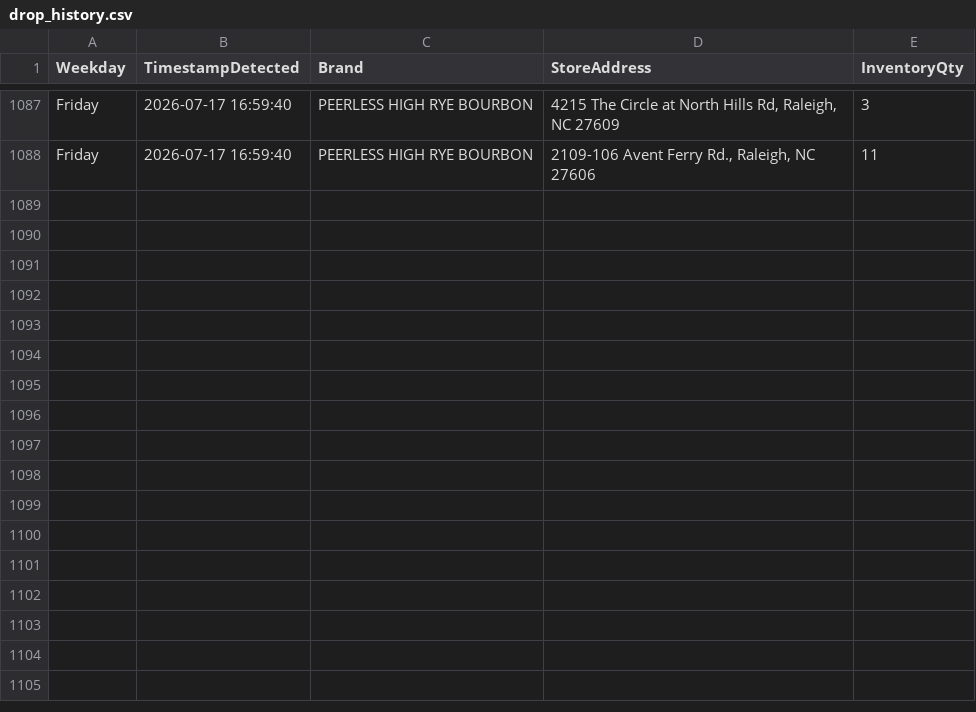
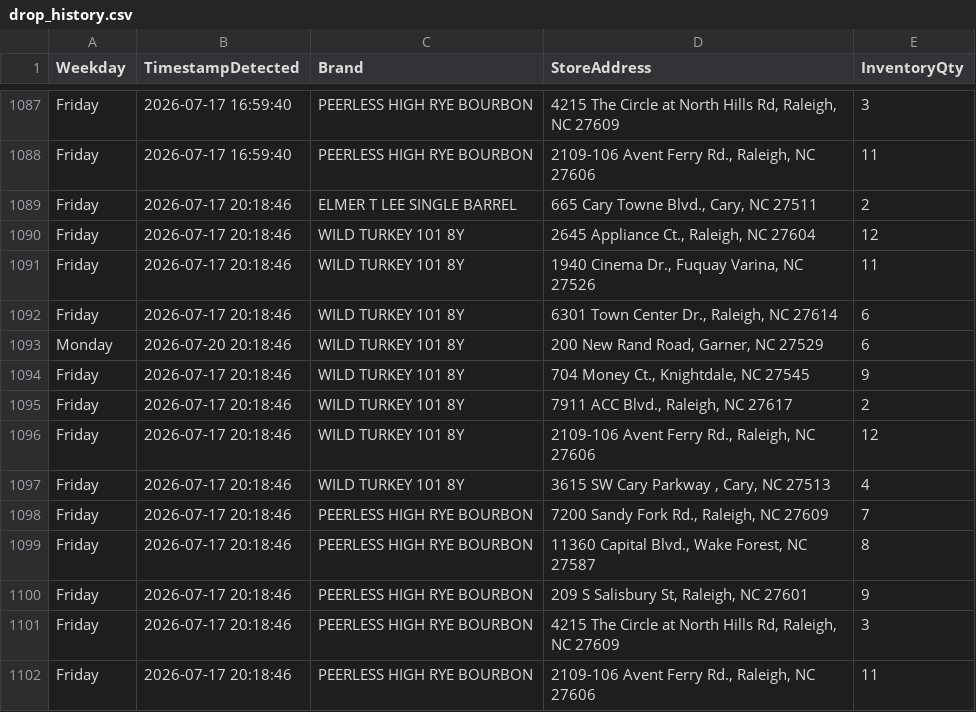
Before and after one commit to bourbonhunter/bourbon-pourcast-frontend, a CSV file: drop_history.csv, drawn as a sheet; only a part is shown, gaps mark what is left out.

```diff
--- a/drop_history.csv
+++ b/drop_history.csv
@@ -1088 +1088,15 @@ Friday,2026-07-17 16:59:40,PEERLESS HIGH RYE BOURBON,"4215 The Circle at North H
 Friday,2026-07-17 16:59:40,PEERLESS HIGH RYE BOURBON,"2109-106 Avent Ferry Rd., Raleigh, NC 27606",11
+Friday,2026-07-17 20:18:46,ELMER T LEE SINGLE BARREL,"665 Cary Towne Blvd., Cary, NC 27511",2
+Friday,2026-07-17 20:18:46,WILD TURKEY 101 8Y,"2645 Appliance Ct., Raleigh, NC 27604",12
+Friday,2026-07-17 20:18:46,WILD TURKEY 101 8Y,"1940 Cinema Dr., Fuquay Varina, NC 27526",11
+Friday,2026-07-17 20:18:46,WILD TURKEY 101 8Y,"6301 Town Center Dr., Raleigh, NC 27614",6
+Monday,2026-07-20 20:18:46,WILD TURKEY 101 8Y,"200 New Rand Road, Garner, NC 27529",6
+Friday,2026-07-17 20:18:46,WILD TURKEY 101 8Y,"704 Money Ct., Knightdale, NC 27545",9
+Friday,2026-07-17 20:18:46,WILD TURKEY 101 8Y,"7911 ACC Blvd., Raleigh, NC 27617",2
+Friday,2026-07-17 20:18:46,WILD TURKEY 101 8Y,"2109-106 Avent Ferry Rd., Raleigh, NC 27606",12
+Friday,2026-07-17 20:18:46,WILD TURKEY 101 8Y,"3615 SW Cary Parkway , Cary, NC 27513",4
+Friday,2026-07-17 20:18:46,PEERLESS HIGH RYE BOURBON,"7200 Sandy Fork Rd., Raleigh, NC 27609",7
+Friday,2026-07-17 20:18:46,PEERLESS HIGH RYE BOURBON,"11360 Capital Blvd., Wake Forest, NC 27587",8
+Friday,2026-07-17 20:18:46,PEERLESS HIGH RYE BOURBON,"209 S Salisbury St, Raleigh, NC 27601",9
+Friday,2026-07-17 20:18:46,PEERLESS HIGH RYE BOURBON,"4215 The Circle at North Hills Rd, Raleigh, NC 27609",3
+Friday,2026-07-17 20:18:46,PEERLESS HIGH RYE BOURBON,"2109-106 Avent Ferry Rd., Raleigh, NC 27606",11
```
Also changed, not shown: drop_tracker.csv, 2 other files.
